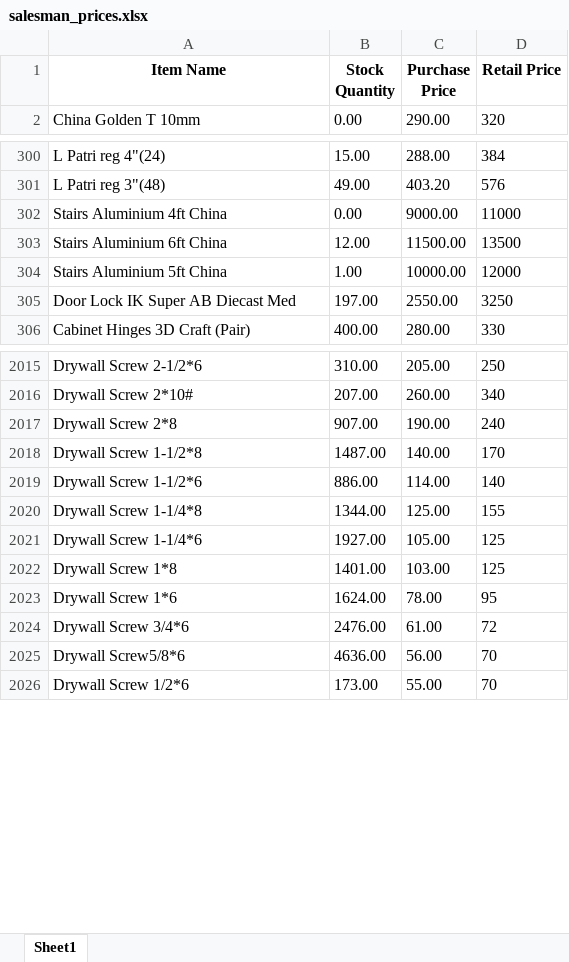
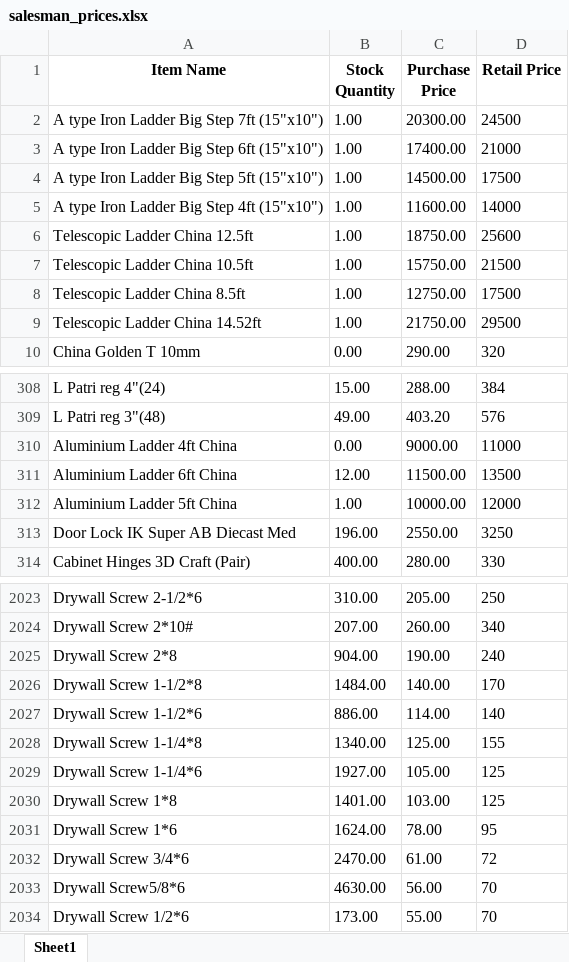
Before and after one commit to maliksam-web/hardware-price-sync, an Excel workbook: salesman_prices.xlsx, sheet Sheet1, drawn as a sheet; only a part is shown, gaps mark what is left out; values as stored, in another font and other column widths than the file's, no borders; addresses are those after the commit; the diff covers the shown part only; the diff names each change by its address in the sheet, - before the commit and + after, or states it on an @@ line.

Commit message:
Auto-update: Fresh prices snapshot synced

```diff
--- a/salesman_prices.xlsx (sheet Sheet1)
+++ b/salesman_prices.xlsx (sheet Sheet1)
+row 2: A type Iron Ladder Big Step 7ft (15"x10") | 1.00 | 20300.00 | 24500
+row 3: A type Iron Ladder Big Step 6ft (15"x10") | 1.00 | 17400.00 | 21000
+row 4: A type Iron Ladder Big Step 5ft (15"x10") | 1.00 | 14500.00 | 17500
+row 5: A type Iron Ladder Big Step 4ft (15"x10") | 1.00 | 11600.00 | 14000
+row 6: Telescopic Ladder China 12.5ft | 1.00 | 18750.00 | 25600
+row 7: Telescopic Ladder China 10.5ft | 1.00 | 15750.00 | 21500
+row 8: Telescopic Ladder China 8.5ft | 1.00 | 12750.00 | 17500
+row 9: Telescopic Ladder China 14.52ft | 1.00 | 21750.00 | 29500
-A310 (Item Name): Stairs Aluminium 4ft China
+A310 (Item Name): Aluminium Ladder 4ft China
-A311 (Item Name): Stairs Aluminium 6ft China
+A311 (Item Name): Aluminium Ladder 6ft China
-A312 (Item Name): Stairs Aluminium 5ft China
+A312 (Item Name): Aluminium Ladder 5ft China
-B313 (Stock Quantity): 197.00
+B313 (Stock Quantity): 196.00
-B2025 (Stock Quantity): 907.00
+B2025 (Stock Quantity): 904.00
-B2026 (Stock Quantity): 1487.00
+B2026 (Stock Quantity): 1484.00
-B2028 (Stock Quantity): 1344.00
+B2028 (Stock Quantity): 1340.00
-B2032 (Stock Quantity): 2476.00
+B2032 (Stock Quantity): 2470.00
-B2033 (Stock Quantity): 4636.00
+B2033 (Stock Quantity): 4630.00
```
Also changed, not shown: 30 edited cells elsewhere in this sheet.
